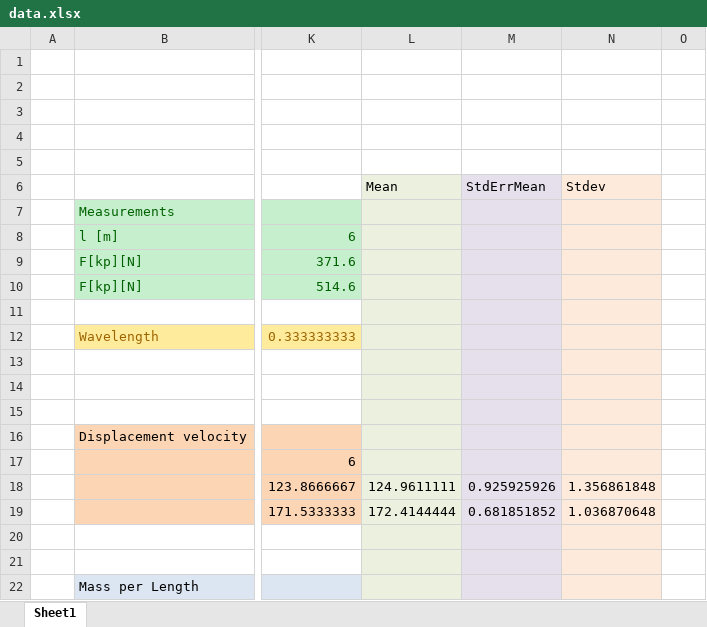
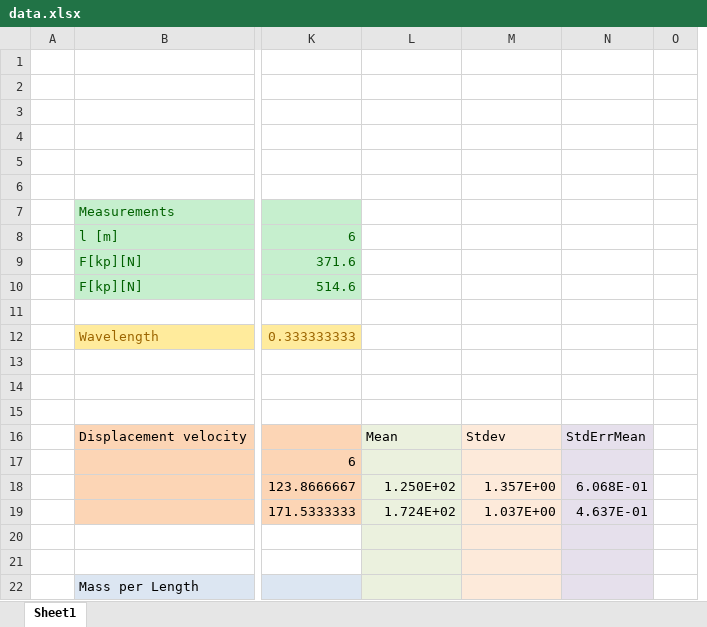
Before and after one commit to HappyEmu/physics-reports, an Excel workbook: exp2/data/data.xlsx, sheet Sheet1, drawn as a sheet; only a part is shown, gaps mark what is left out; values as stored, in another font and other column widths than the file's, no borders; charts and pictures not drawn; removed rows and columns are numbered as before the commit, all else as after; rows hold the shown columns only; the diff covers the shown part only; the diff names each change by its address in the sheet, - before the commit and + after, or states it on an @@ line.

```diff
--- a/exp2/data/data.xlsx (sheet Sheet1)
+++ b/exp2/data/data.xlsx (sheet Sheet1)
-column M, rows 6-19: StdErrMean |  |  |  |  |  |  |  |  |  |  |  | 0.925925926 | 0.681851852
+column N, rows 16-19: StdErrMean |  | 6.068E-01 | 4.637E-01
-row 6:  |  |  | Mean | StdErrMean | Stdev
+row 6: (empty)
-L6:L15 fill: #EBF1DE
+L6:L15 fill: none
-M6:M15 fill: #FDEADA
+M6:M15 fill: none
-L16: (empty)
+L16: Mean
-M16: (empty)
+M16: Stdev
-L18: 124.9611111
+L18: 1.250E+02
-M18: 1.356861848
+M18: 1.357E+00
-L19: 172.4144444
+L19: 1.724E+02
-M19: 1.036870648
+M19: 1.037E+00
```
Also changed, not shown: 9 added rows elsewhere in this sheet, charts or pictures.
